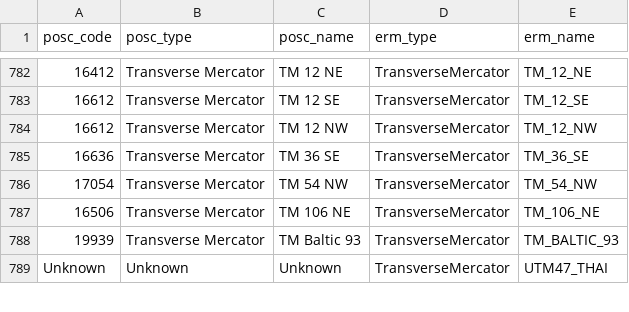
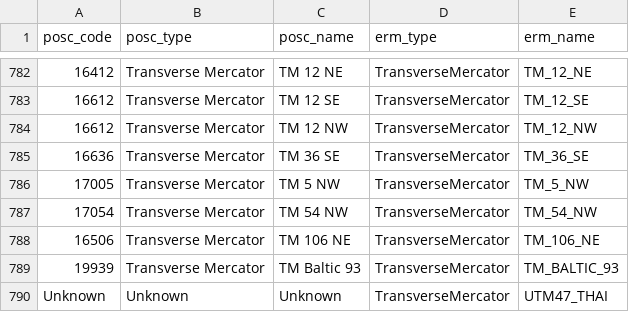
Before and after one commit to intrepid-geophysics/SRS, a CSV file: proj/proj.csv, drawn as a sheet; only a part is shown, gaps mark what is left out; the diff names each change by its address in the sheet, - before the commit and + after, or states it on an @@ line.

```diff
--- a/proj/proj.csv
+++ b/proj/proj.csv
+row 786: 17005 | Transverse Mercator | TM 5 NW | TransverseMercator | TM_5_NW
```
Also changed, not shown: proj/cs.csv, 2 other files.
